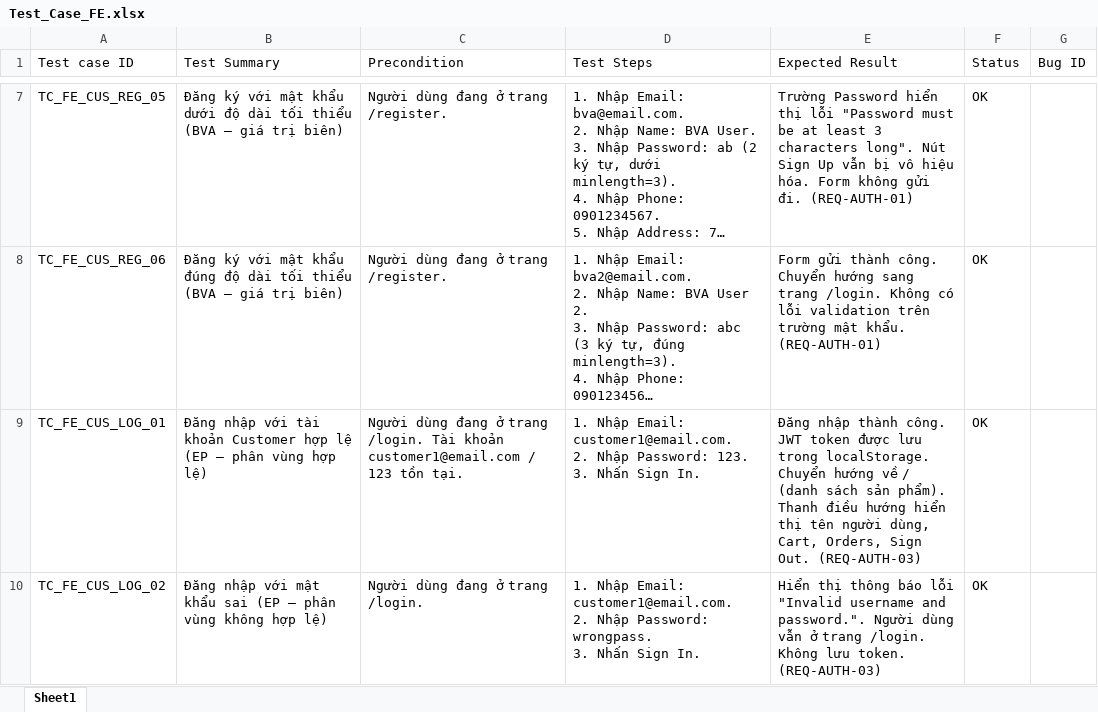
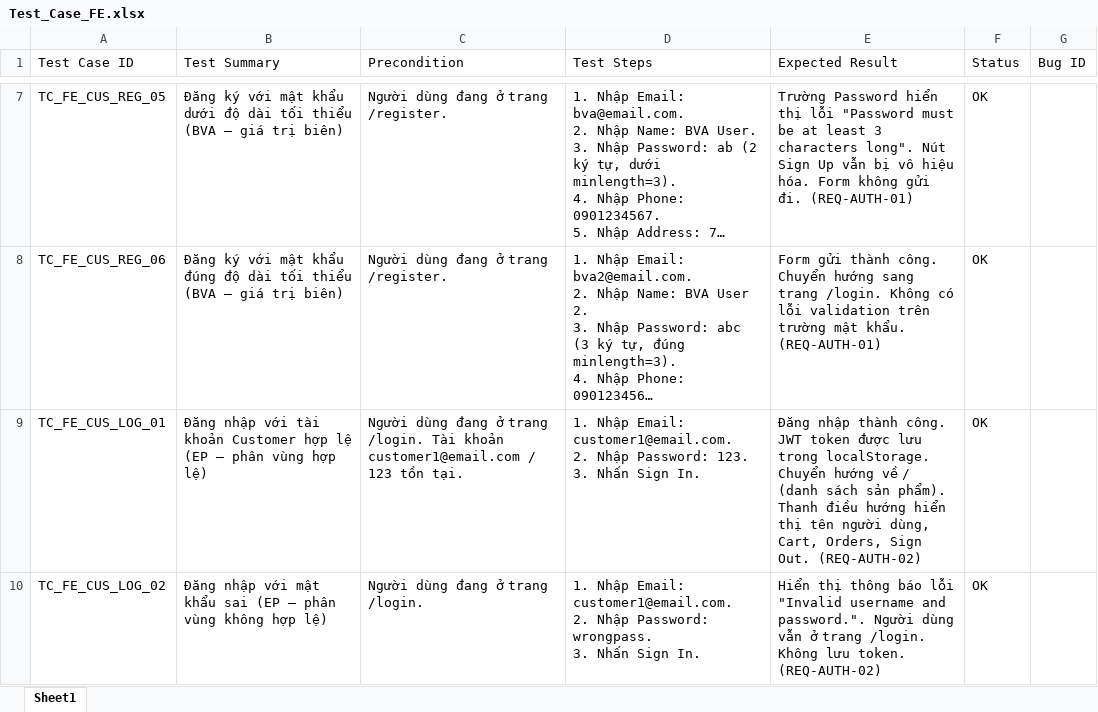
Before and after one commit to thanhlh05/Online-Store, an Excel workbook: Docs/Test-Case/Test_Case_FE.xlsx, sheet Sheet1, drawn as a sheet; only a part is shown, gaps mark what is left out; long unchanged cells end in …; values as stored, in another font and other column widths than the file's, no cell formats; the diff covers the shown part only; the diff names each change by its address in the sheet, - before the commit and + after, or states it on an @@ line.

Commit message:
bổ sung SRS, Test Case

```diff
--- a/Docs/Test-Case/Test_Case_FE.xlsx (sheet Sheet1)
+++ b/Docs/Test-Case/Test_Case_FE.xlsx (sheet Sheet1)
-A1: Test case ID
+A1: Test Case ID
-E9 (Expected Result): …Sign Out. (REQ-AUTH-03)
+E9 (Expected Result): …Sign Out. (REQ-AUTH-02)
-E10 (Expected Result): …lưu token. (REQ-AUTH-03)
+E10 (Expected Result): …lưu token. (REQ-AUTH-02)
```
Also changed, not shown: 2 added rows and 6 edited cells elsewhere in this sheet, cell formats, Docs/Test-Case/Test_Case_Authorization.xlsx, 4 other files.
